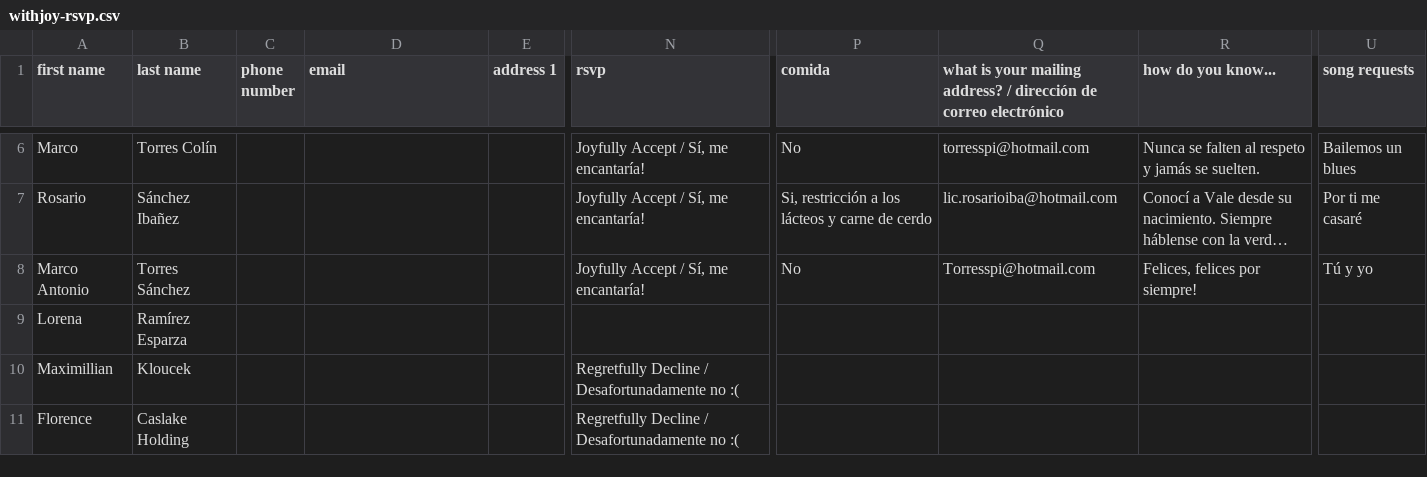
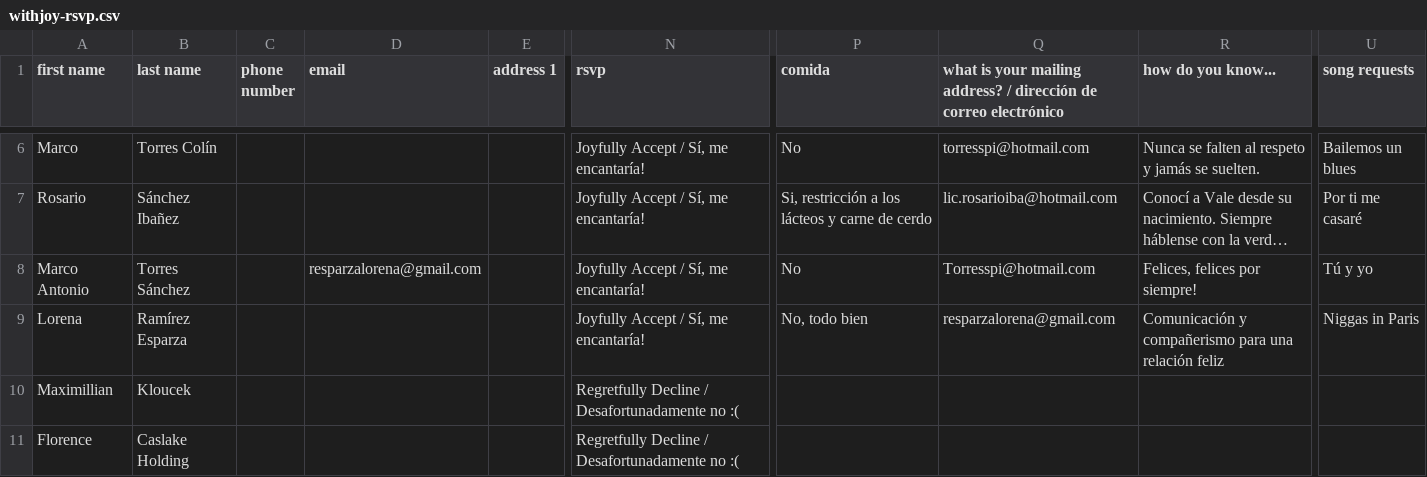
Before and after one commit to Mvilleda/boda-mv26, a CSV file: withjoy-rsvp.csv, drawn as a sheet; only a part is shown, gaps mark what is left out; long unchanged cells end in …; the diff names each change by its address in the sheet, - before the commit and + after, or states it on an @@ line.

```diff
--- a/withjoy-rsvp.csv
+++ b/withjoy-rsvp.csv
-D8 (email): (empty)
+D8 (email): resparzalorena@gmail.com
-N9 (rsvp): (empty)
+N9 (rsvp): Joyfully Accept / Sí, me encantaría!
-P9 (comida): (empty)
+P9 (comida): No, todo bien
-Q9: (empty)
+Q9: resparzalorena@gmail.com
-R9 (how do you know...): (empty)
+R9 (how do you know...): Comunicación y compañerismo para una relación feliz
-U9 (song requests): (empty)
+U9 (song requests): Niggas in Paris
```
Also changed, not shown: 1 other file.
